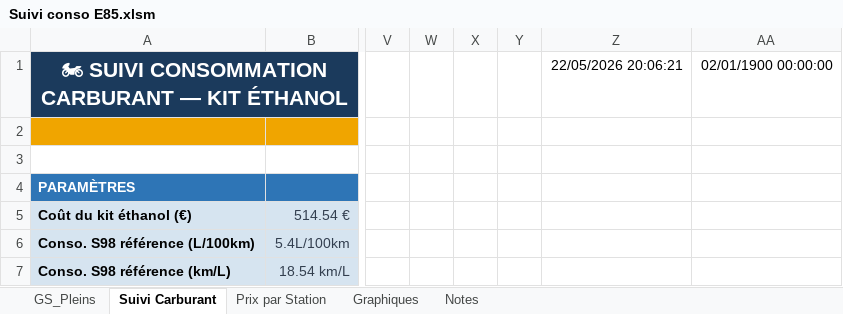
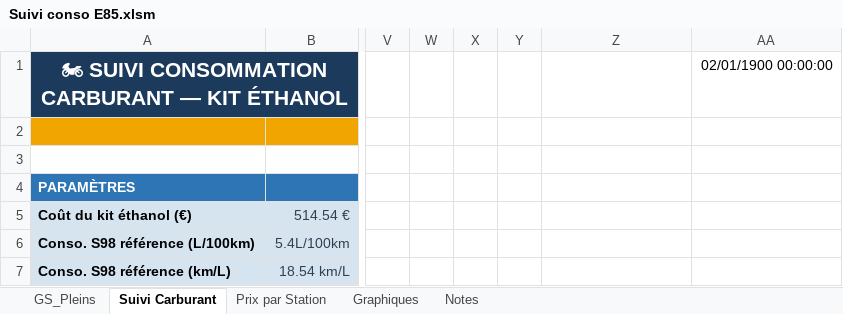
Before and after one commit to fdaubercy/suivi-conso-carburant, an Excel workbook: Suivi conso E85.xlsm, sheet Suivi Carburant, drawn as a sheet; only a part is shown, gaps mark what is left out; values as stored, in another font and other column widths than the file's, no borders; charts and pictures and conditional formats and table styles not drawn; the diff names each change by its address in the sheet, - before the commit and + after, or states it on an @@ line.

```diff
--- a/Suivi conso E85.xlsm (sheet Suivi Carburant)
+++ b/Suivi conso E85.xlsm (sheet Suivi Carburant)
-Z1: 22/05/2026 20:06:21
+Z1: (empty)
```
Also changed, not shown: 4 other files.
